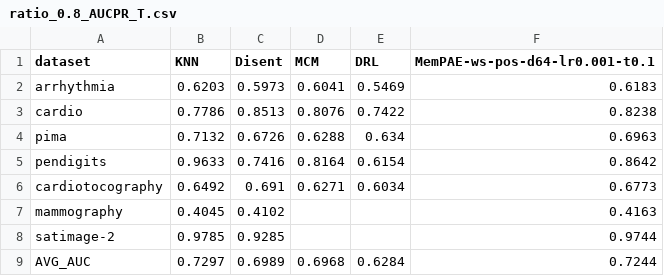
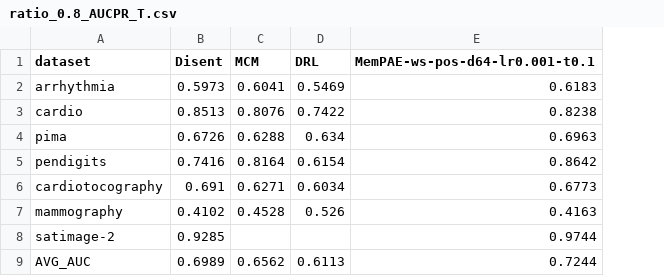
Before and after one commit to Cheol-Will/perceiver-ad, a CSV file: metrics/ratio_0.8_AUCPR_T.csv, drawn as a sheet; removed rows and columns are numbered as before the commit, all else as after; the diff names each change by its address in the sheet, - before the commit and + after, or states it on an @@ line.

```diff
--- a/metrics/ratio_0.8_AUCPR_T.csv
+++ b/metrics/ratio_0.8_AUCPR_T.csv
-column B (KNN), rows 2-9: 0.6203 | 0.7786 | 0.7132 | 0.9633 | 0.6492 | 0.4045 | 0.9785 | 0.7297
-C7 (MCM): (empty)
+C7 (MCM): 0.4528
-D7 (DRL): (empty)
+D7 (DRL): 0.526
-C9 (MCM): 0.6968
+C9 (MCM): 0.6562
-D9 (DRL): 0.6284
+D9 (DRL): 0.6113
```
Also changed, not shown: metrics/ratio_0.5_AUCPR.csv, metrics/ratio_0.5_AUCPR_T.csv, 14 other files.
